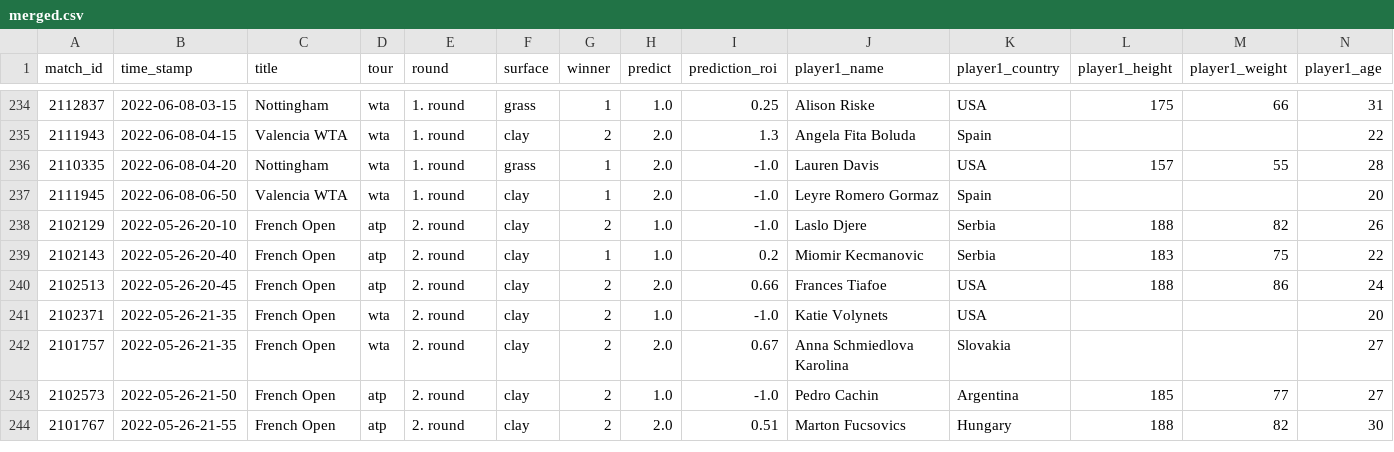
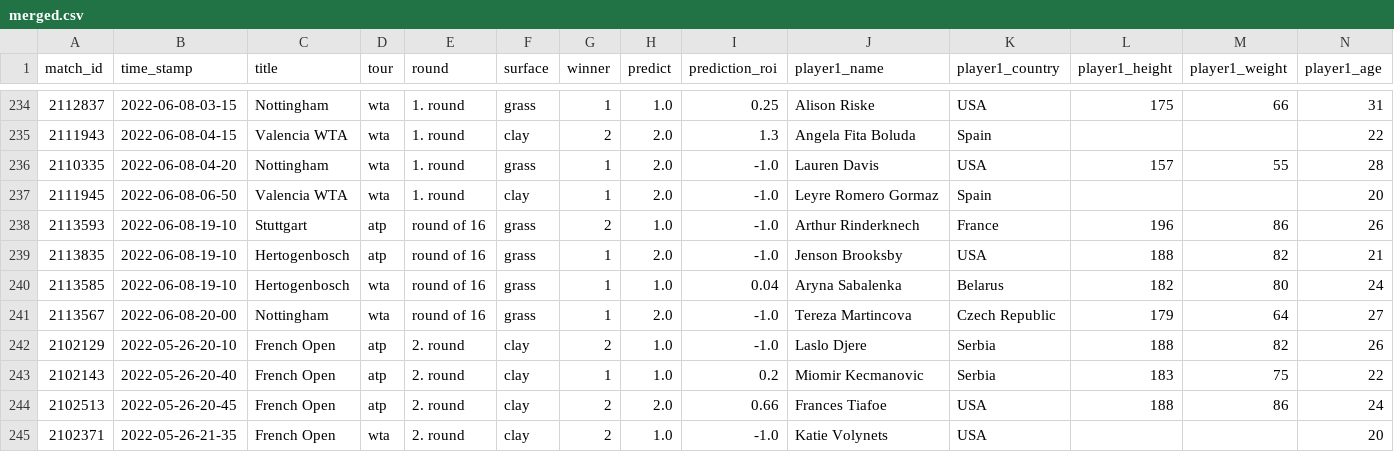
Before and after one commit to ebijun1007/tennis_major_tour_scraper, a CSV file: merged.csv, drawn as a sheet; only a part is shown, gaps mark what is left out; the shorter side is filled out with more unchanged rows; rows hold the shown columns only; the diff names each change by its address in the sheet, - before the commit and + after, or states it on an @@ line.

Commit message:
Update Match Schedules

```diff
--- a/merged.csv
+++ b/merged.csv
+row 238: 2113593 | 2022-06-08-19-10 | Stuttgart | atp | round of 16 | grass | 2 | 1.0 | -1.0 | Arthur Rinderknech | France | 196 | 86 | 26
+row 239: 2113835 | 2022-06-08-19-10 | Hertogenbosch | atp | round of 16 | grass | 1 | 2.0 | -1.0 | Jenson Brooksby | USA | 188 | 82 | 21
+row 240: 2113585 | 2022-06-08-19-10 | Hertogenbosch | wta | round of 16 | grass | 1 | 1.0 | 0.04 | Aryna Sabalenka | Belarus | 182 | 80 | 24
+row 241: 2113567 | 2022-06-08-20-00 | Nottingham | wta | round of 16 | grass | 1 | 2.0 | -1.0 | Tereza Martincova | Czech Republic | 179 | 64 | 27
```
Also changed, not shown: atp.csv, data/2022-06-07.csv, 3 other files.
